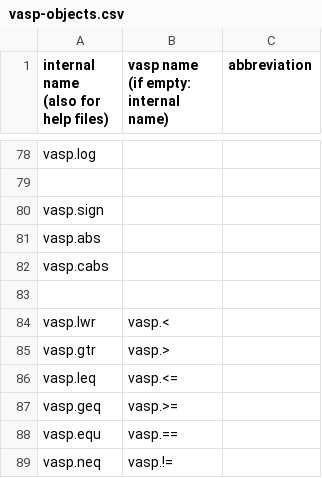
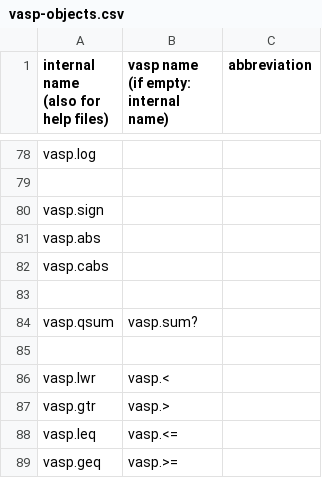
Before and after one commit to grrrr/vasp, a CSV file: todo/vasp-objects.csv, drawn as a sheet; only a part is shown, gaps mark what is left out; the shorter side is filled out with more unchanged rows; the diff names each change by its address in the sheet, - before the commit and + after, or states it on an @@ line.

Commit message:
no message
git-svn-id: https://svn.grrrr.org/ext/vasp/trunk@2905 4d9ac71a-51e6-0310-8455-cad1006bcd31

```diff
--- a/todo/vasp-objects.csv
+++ b/todo/vasp-objects.csv
+row 84: vasp.qsum | vasp.sum?
+row 85: (empty)
```
